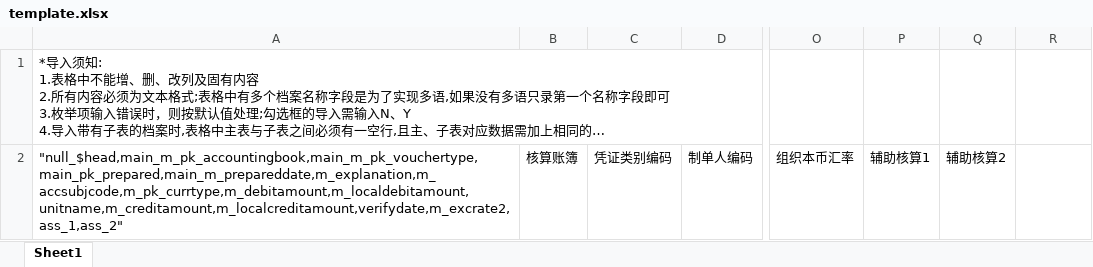
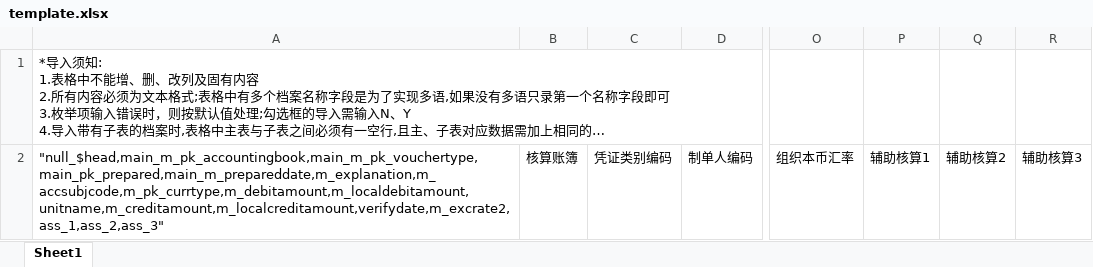
Before and after one commit to wangms168/Y2y, an Excel workbook: docs/template.xlsx, sheet Sheet1, drawn as a sheet; only a part is shown, gaps mark what is left out; long unchanged cells end in …; values as stored, in another font and other column widths than the file's, no borders; the diff names each change by its address in the sheet, - before the commit and + after, or states it on an @@ line.

```diff
--- a/docs/template.xlsx (sheet Sheet1)
+++ b/docs/template.xlsx (sheet Sheet1)
-A2: "null_$head,main_m_pk_accountingbook,main_m_pk_vouchertype,main_pk_prepared,main_m_prepareddate,m_explanation,m_accsubjcode,m_pk_currtype,m_debitamount,m_localdebitamount,unitname,m_creditamount,m_localcreditamount,verifydate,m_excrate2,ass_1,ass_2"
+A2: "null_$head,main_m_pk_accountingbook,main_m_pk_vouchertype,main_pk_prepared,main_m_prepareddate,m_explanation,m_accsubjcode,m_pk_currtype,m_debitamount,m_localdebitamount,unitname,m_creditamount,m_localcreditamount,verifydate,m_excrate2,ass_1,ass_2,ass_3"
-R2: (empty)
+R2: 辅助核算3
```
Also changed, not shown: 6 other files.
